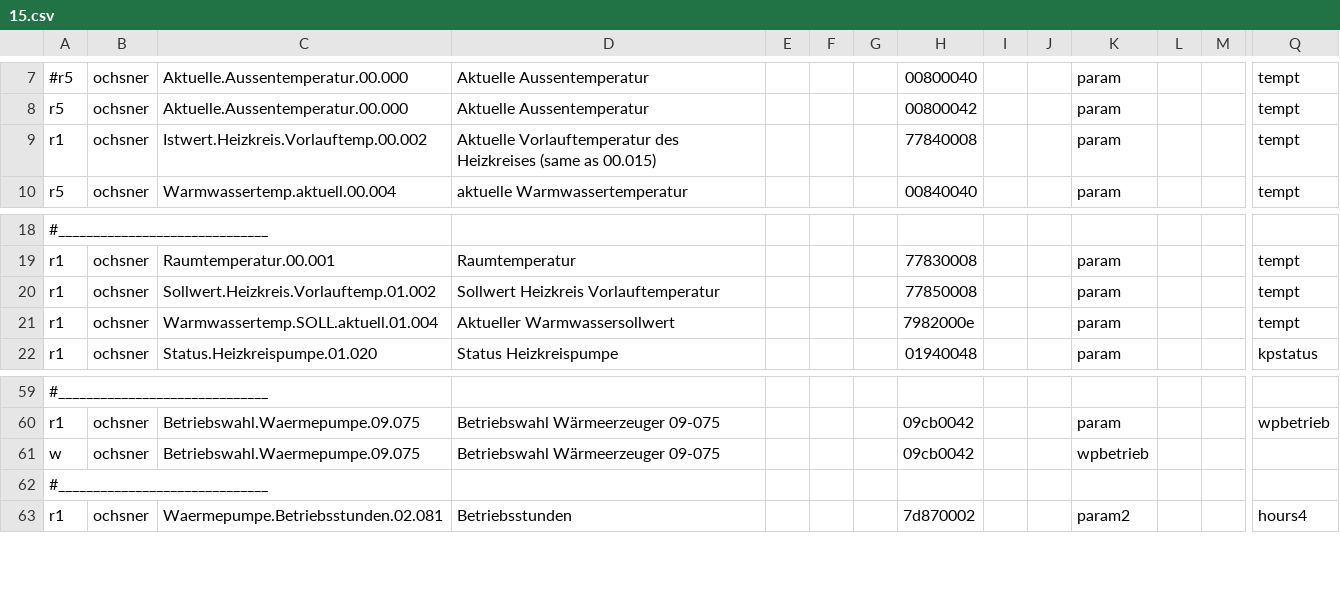
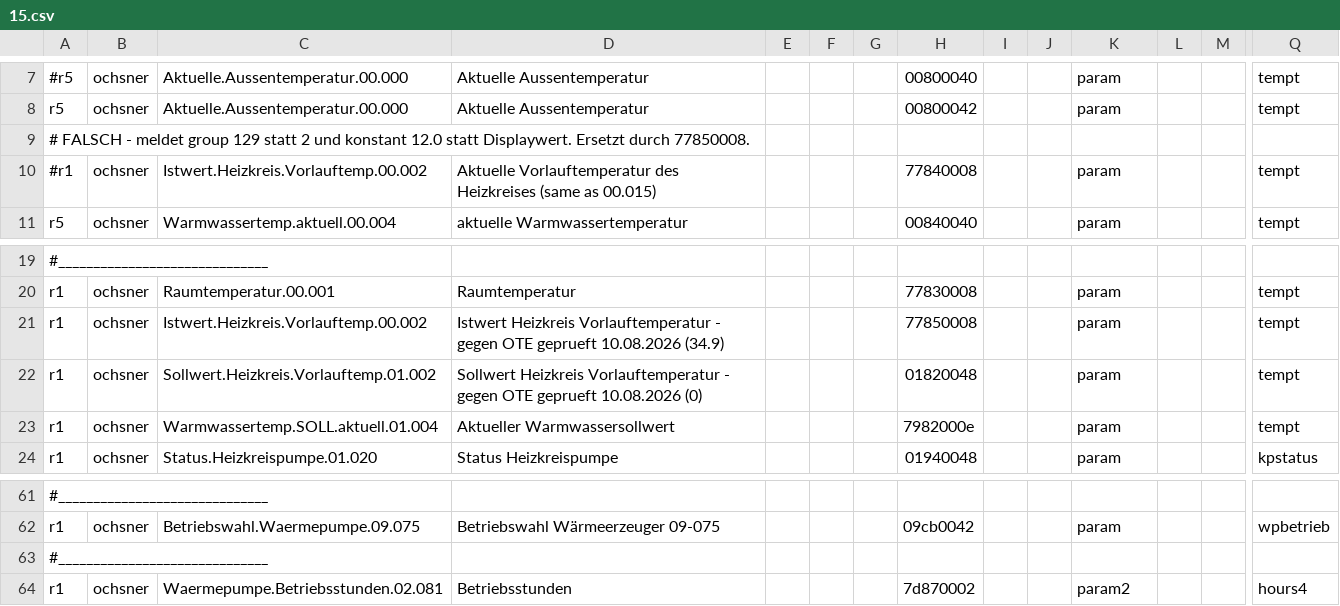
Before and after one commit to deyanp/ha-ebusd-ochsner-gmww10, a CSV file: config/tem/15.csv, drawn as a sheet; only a part is shown, gaps mark what is left out; removed rows and columns are numbered as before the commit, all else as after; rows hold the shown columns only; the diff names each change by its address in the sheet, - before the commit and + after, or states it on an @@ line.

Commit message:
Fix incorrect temperature reporting and update field descriptions in CSV configuration

```diff
--- a/config/tem/15.csv
+++ b/config/tem/15.csv
+row 9: # FALSCH - meldet group 129 statt 2 und konstant 12.0 statt Displaywert. Ersetzt durch 77850008.
-A10: r1
+A10: #r1
-C21: Sollwert.Heizkreis.Vorlauftemp.01.002
+C21: Istwert.Heizkreis.Vorlauftemp.00.002
-D21: Sollwert Heizkreis Vorlauftemperatur
+D21: Istwert Heizkreis Vorlauftemperatur - gegen OTE geprueft 10.08.2026 (34.9)
+row 22: r1 | ochsner | Sollwert.Heizkreis.Vorlauftemp.01.002 | Sollwert Heizkreis Vorlauftemperatur - gegen OTE geprueft 10.08.2026 (0) |  |  |  | 01820048 |  |  | param |  |  | tempt
-row 61: w | ochsner | Betriebswahl.Waermepumpe.09.075 | Betriebswahl Wärmeerzeuger 09-075 |  |  |  | 09cb0042 |  |  | wpbetrieb
```
